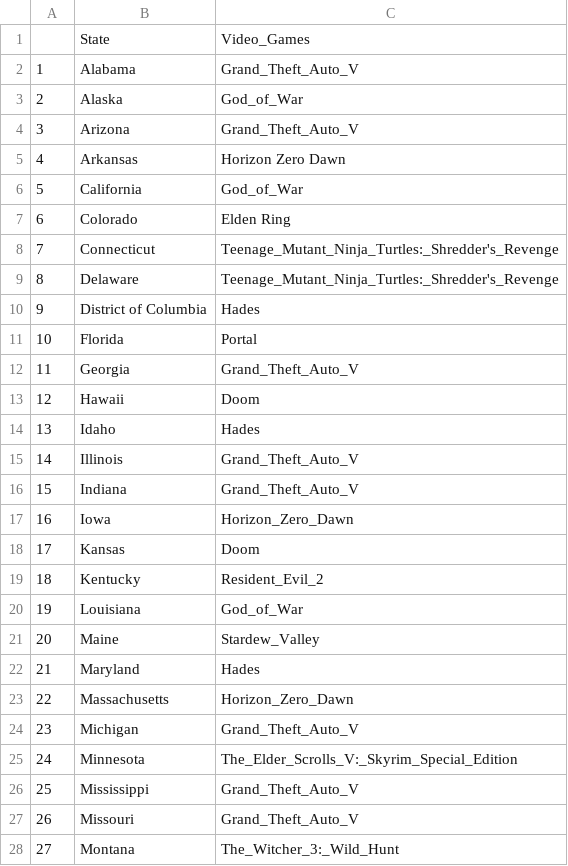
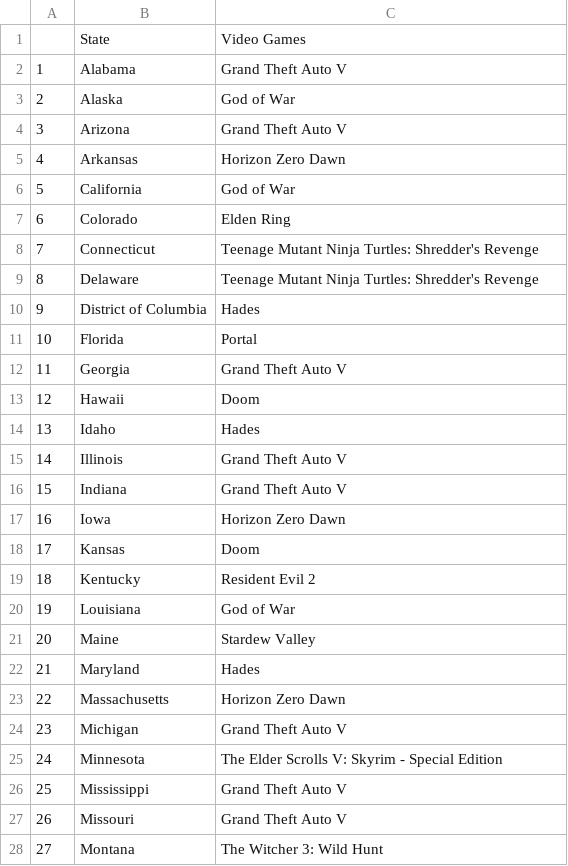
Before and after one commit to info201a-au2022/project-group-5-section-ad, a CSV file: data/game_data.csv, drawn as a sheet; only a part is shown; the diff covers the shown part only.

```diff
--- a/data/game_data.csv
+++ b/data/game_data.csv
@@ -1,28 +1,28 @@
-,State,Video_Games
-1,Alabama,Grand_Theft_Auto_V
-2,Alaska,God_of_War
-3,Arizona,Grand_Theft_Auto_V
+,State,Video Games
+1,Alabama,Grand Theft Auto V
+2,Alaska,God of War
+3,Arizona,Grand Theft Auto V
 4,Arkansas,Horizon Zero Dawn
-5,California,God_of_War
+5,California,God of War
 6,Colorado,Elden Ring
-7,Connecticut,Teenage_Mutant_Ninja_Turtles:_Shredder's_Revenge
-8,Delaware,Teenage_Mutant_Ninja_Turtles:_Shredder's_Revenge
+7,Connecticut,Teenage Mutant Ninja Turtles: Shredder's Revenge
+8,Delaware,Teenage Mutant Ninja Turtles: Shredder's Revenge
 9,District of Columbia,Hades
 10,Florida,Portal
-11,Georgia,Grand_Theft_Auto_V
+11,Georgia,Grand Theft Auto V
 12,Hawaii,Doom
 13,Idaho,Hades
-14,Illinois,Grand_Theft_Auto_V
-15,Indiana,Grand_Theft_Auto_V
-16,Iowa,Horizon_Zero_Dawn
+14,Illinois,Grand Theft Auto V
+15,Indiana,Grand Theft Auto V
+16,Iowa,Horizon Zero Dawn
 17,Kansas,Doom
-18,Kentucky,Resident_Evil_2
-19,Louisiana,God_of_War
-20,Maine,Stardew_Valley
+18,Kentucky,Resident Evil 2
+19,Louisiana,God of War
+20,Maine,Stardew Valley
 21,Maryland,Hades
-22,Massachusetts,Horizon_Zero_Dawn
-23,Michigan,Grand_Theft_Auto_V
-24,Minnesota,The_Elder_Scrolls_V:_Skyrim_Special_Edition
-25,Mississippi,Grand_Theft_Auto_V
-26,Missouri,Grand_Theft_Auto_V
-27,Montana,The_Witcher_3:_Wild_Hunt
+22,Massachusetts,Horizon Zero Dawn
+23,Michigan,Grand Theft Auto V
+24,Minnesota,The Elder Scrolls V: Skyrim - Special Edition
+25,Mississippi,Grand Theft Auto V
+26,Missouri,Grand Theft Auto V
+27,Montana,The Witcher 3: Wild Hunt
```
Also changed, not shown: 19 edited cells elsewhere in this file, data/Crimes_Against_Persons_by_State_2021.csv, data/Crimes_Against_Property_by_State_2021.csv, 3 other files.
